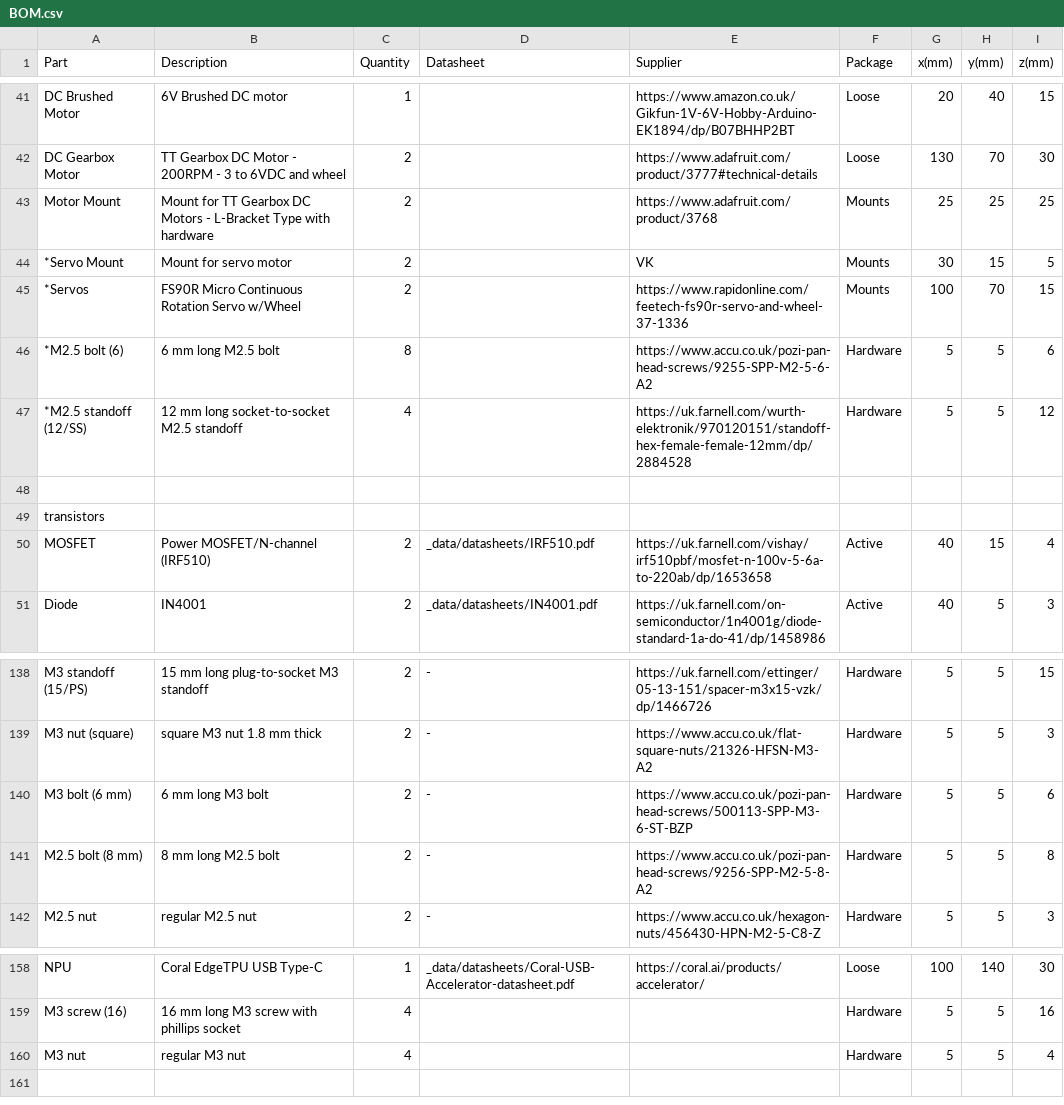
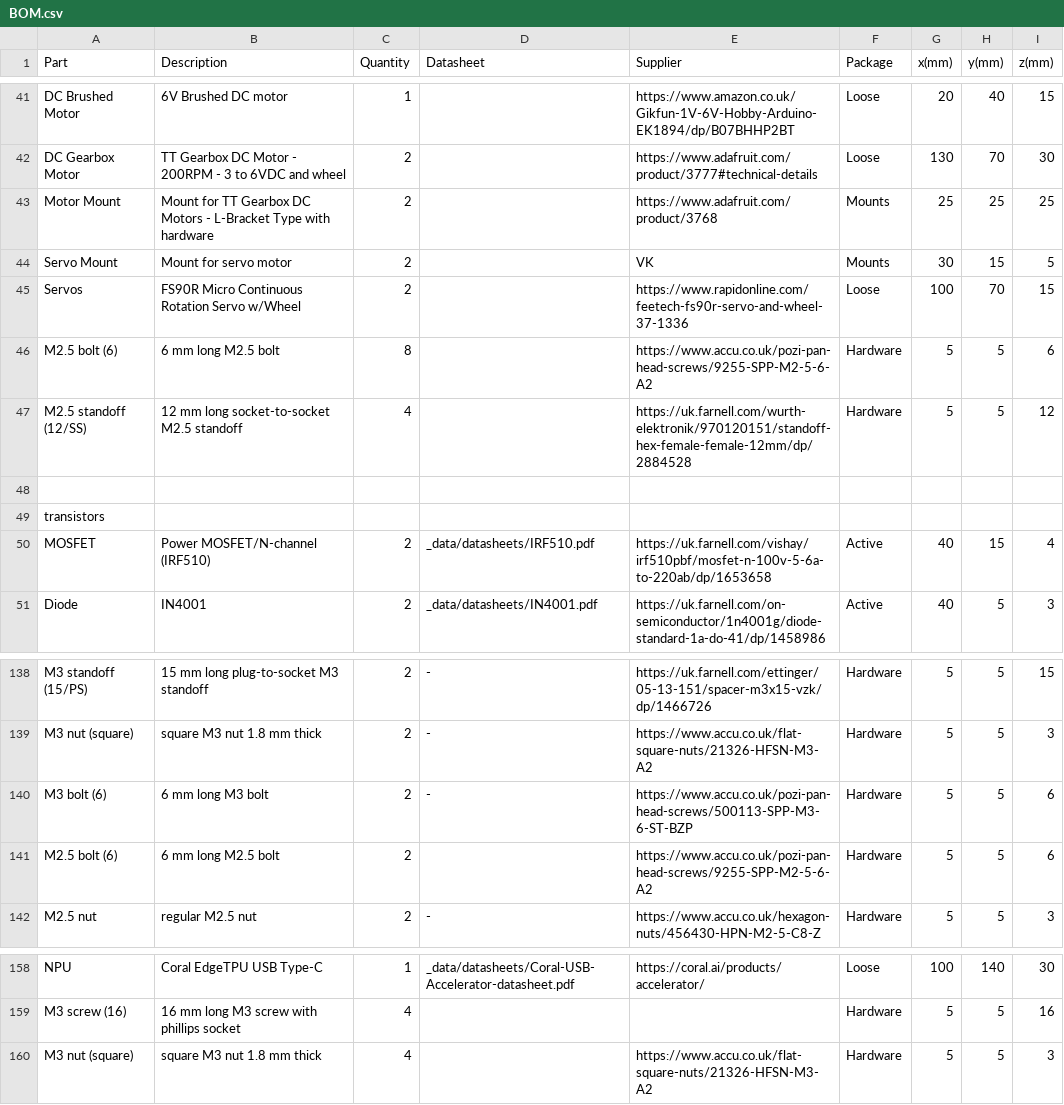
Before and after one commit to NoBlackBoxes/LastBlackBox, a CSV file: course/materials/BOM.csv, drawn as a sheet; only a part is shown, gaps mark what is left out.

```diff
--- a/course/materials/BOM.csv
+++ b/course/materials/BOM.csv
@@ -43,6 +43,6 @@ DC Gearbox Motor,TT Gearbox DC Motor - 200RPM - 3 to 6VDC and wheel,2,,https://w
 Motor Mount,Mount for TT Gearbox DC Motors - L-Bracket Type with hardware,2,,https://www.adafruit.com/product/3768,Mounts,25,25,25
-*Servo Mount,Mount for servo motor,2,,VK,Mounts,30,15,5
-*Servos,FS90R Micro Continuous Rotation Servo w/Wheel,2,,https://www.rapidonline.com/feetech-fs90r-servo-and-wheel-37-1336,Mounts,100,70,15
-*M2.5 bolt (6),6 mm long M2.5 bolt,8,,https://www.accu.co.uk/pozi-pan-head-screws/9255-SPP-M2-5-6-A2,Hardware,5,5,6
-*M2.5 standoff (12/SS),12 mm long socket-to-socket M2.5 standoff,4,,https://uk.farnell.com/wurth-elektronik/970120151/standoff-hex-female-female-12mm/dp/2884528,Hardware,5,5,12
+Servo Mount,Mount for servo motor,2,,VK,Mounts,30,15,5
+Servos,FS90R Micro Continuous Rotation Servo w/Wheel,2,,https://www.rapidonline.com/feetech-fs90r-servo-and-wheel-37-1336,Loose,100,70,15
+M2.5 bolt (6),6 mm long M2.5 bolt,8,,https://www.accu.co.uk/pozi-pan-head-screws/9255-SPP-M2-5-6-A2,Hardware,5,5,6
+M2.5 standoff (12/SS),12 mm long socket-to-socket M2.5 standoff,4,,https://uk.farnell.com/wurth-elektronik/970120151/standoff-hex-female-female-12mm/dp/2884528,Hardware,5,5,12
 
@@ -139,4 +139,4 @@ M3 standoff (15/PS),15 mm long plug-to-socket M3 standoff,2,-,https://uk.farnell
 M3 nut (square),square M3 nut 1.8 mm thick,2,-,https://www.accu.co.uk/flat-square-nuts/21326-HFSN-M3-A2,Hardware,5,5,3
-M3 bolt (6 mm),6 mm long M3 bolt,2,-,https://www.accu.co.uk/pozi-pan-head-screws/500113-SPP-M3-6-ST-BZP,Hardware,5,5,6
-M2.5 bolt (8 mm),8 mm long M2.5 bolt,2,-,https://www.accu.co.uk/pozi-pan-head-screws/9256-SPP-M2-5-8-A2,Hardware,5,5,8
+M3 bolt (6),6 mm long M3 bolt,2,-,https://www.accu.co.uk/pozi-pan-head-screws/500113-SPP-M3-6-ST-BZP,Hardware,5,5,6
+M2.5 bolt (6),6 mm long M2.5 bolt,2,,https://www.accu.co.uk/pozi-pan-head-screws/9255-SPP-M2-5-6-A2,Hardware,5,5,6
 M2.5 nut,regular M2.5 nut,2,-,https://www.accu.co.uk/hexagon-nuts/456430-HPN-M2-5-C8-Z,Hardware,5,5,3
@@ -159,2 +159,2 @@ NPU,Coral EdgeTPU USB Type-C,1,_data/datasheets/Coral-USB-Accelerator-datasheet.
 M3 screw (16),16 mm long M3 screw with phillips socket,4,,,Hardware,5,5,16
-M3 nut,regular M3 nut,4,,,Hardware,5,5,4
+M3 nut (square),square M3 nut 1.8 mm thick,4,,https://www.accu.co.uk/flat-square-nuts/21326-HFSN-M3-A2,Hardware,5,5,3
```
Also changed, not shown: course/materials/packing.csv.
